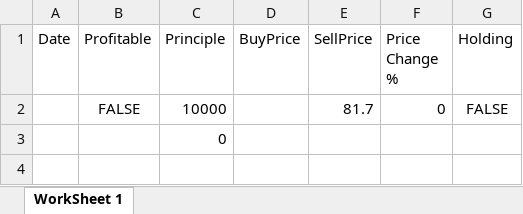
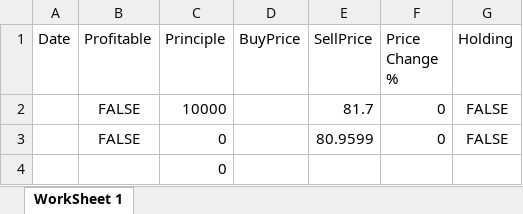
Before and after one commit to adnangumus/StockPredictor, an Excel workbook: StockPredictor/bin/Debug/Packages/Data/Trades/LongTrades/GILD/GILDNounTradeLongHold.xlsx, sheet WorkSheet 1, drawn as a sheet; values as stored, in another font and other column widths than the file's, no borders; the diff names each change by its address in the sheet, - before the commit and + after, or states it on an @@ line.

```diff
--- a/StockPredictor/bin/Debug/Packages/Data/Trades/LongTrades/GILD/GILDNounTradeLongHold.xlsx (sheet WorkSheet 1)
+++ b/StockPredictor/bin/Debug/Packages/Data/Trades/LongTrades/GILD/GILDNounTradeLongHold.xlsx (sheet WorkSheet 1)
+row 3:  | FALSE | 0 |  | 80.9599 | 0 | FALSE
```
Also changed, not shown: StockPredictor/bin/Debug/Packages/Data/Trades/LongTrades/GILD/GILDBagTradeLongHold.xlsx, StockPredictor/bin/Debug/Packages/Data/Trades/LongTrades/HZNP/HZNPBagTradeLongHold.xlsx, 51 other files.
